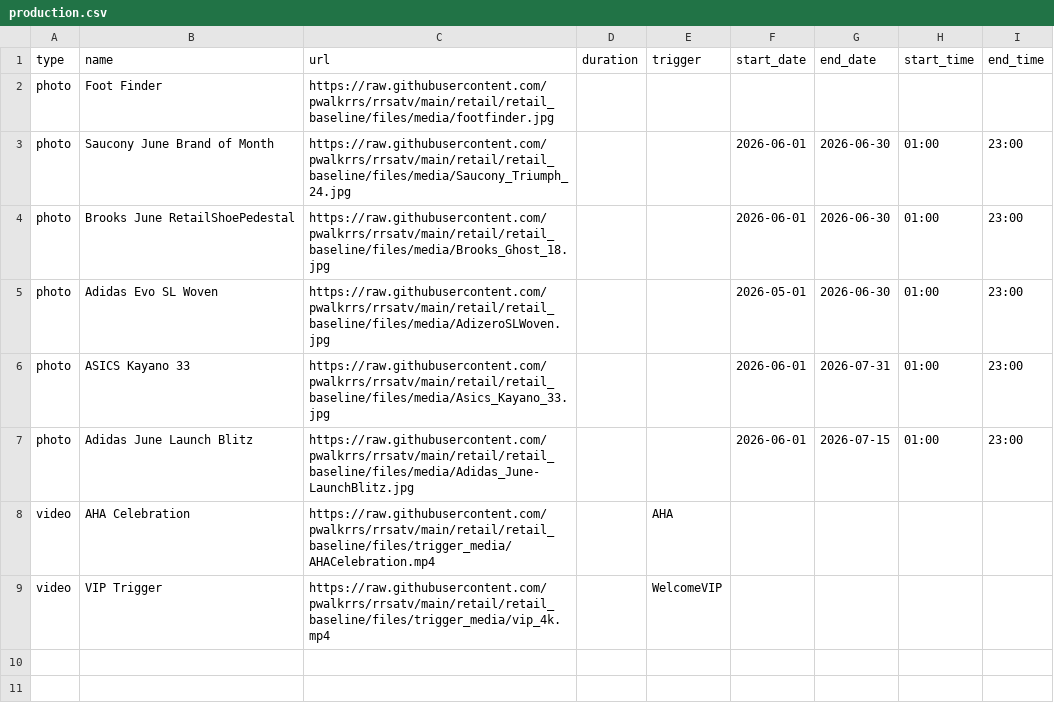
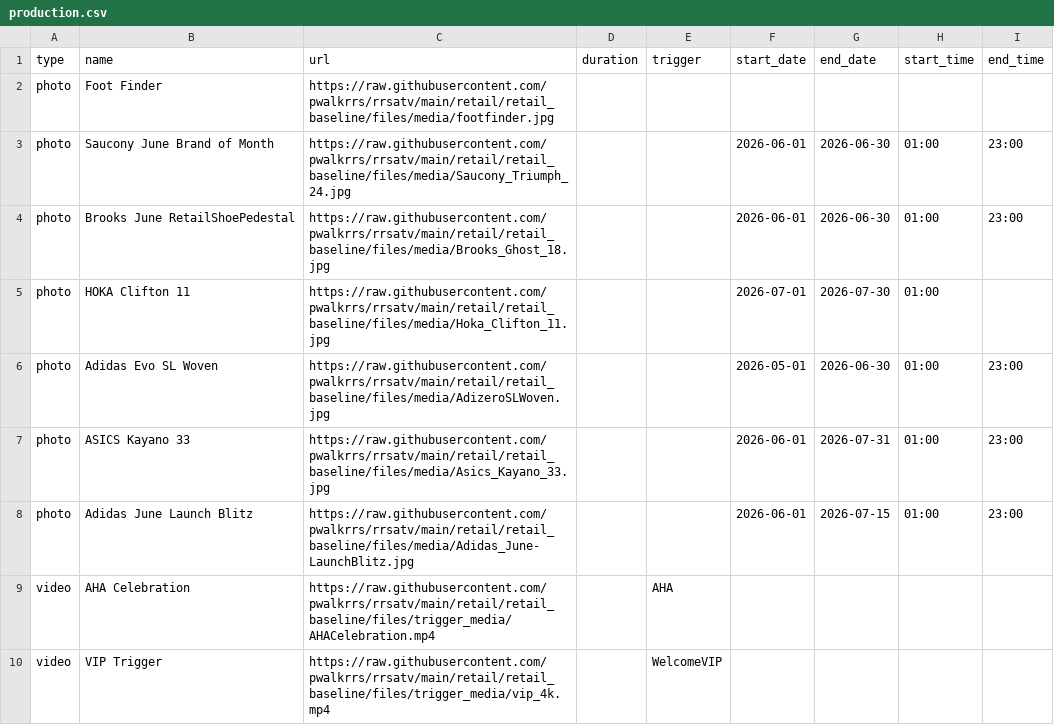
Before and after one commit to pwalkrrs/rrsatv, a CSV file: retail/retail_baseline/csv/pupcast/production.csv, drawn as a sheet.

Commit message:
Update production.csv

```diff
--- a/retail/retail_baseline/csv/pupcast/production.csv
+++ b/retail/retail_baseline/csv/pupcast/production.csv
@@ -4,2 +4,3 @@ photo,Saucony June Brand of Month,https://raw.githubusercontent.com/pwalkrrs/rrs
 photo,Brooks June RetailShoePedestal,https://raw.githubusercontent.com/pwalkrrs/rrsatv/main/retail/retail_baseline/files/media/Brooks_Ghost_18.jpg,,,2026-06-01,2026-06-30,01:00,23:00
+photo,HOKA Clifton 11,https://raw.githubusercontent.com/pwalkrrs/rrsatv/main/retail/retail_baseline/files/media/Hoka_Clifton_11.jpg,,,2026-07-01,2026-07-30,01:00,
 photo,Adidas Evo SL Woven,https://raw.githubusercontent.com/pwalkrrs/rrsatv/main/retail/retail_baseline/files/media/AdizeroSLWoven.jpg,,,2026-05-01,2026-06-30,01:00,23:00
```
